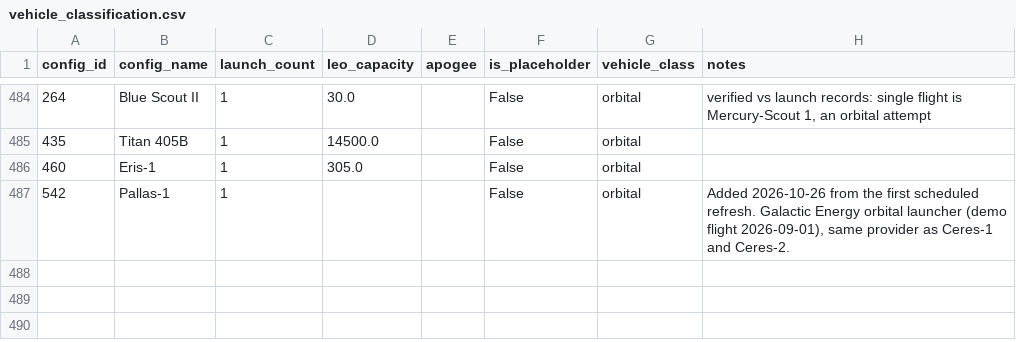
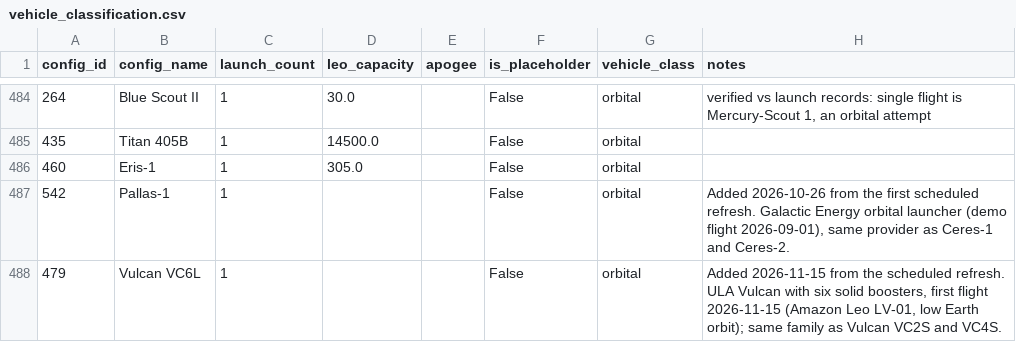
Before and after one commit to idepablo/azimuth-launch-tool, a CSV file: azimuth_dbt/seeds/vehicle_classification.csv, drawn as a sheet; only a part is shown, gaps mark what is left out; the diff names each change by its address in the sheet, - before the commit and + after, or states it on an @@ line.

```diff
--- a/azimuth_dbt/seeds/vehicle_classification.csv
+++ b/azimuth_dbt/seeds/vehicle_classification.csv
+row 488: 479 | Vulcan VC6L | 1 |  |  | False | orbital | Added 2026-11-15 from the scheduled refresh. ULA Vulcan with six solid boosters, first flight 2026-11-15 (Amazon Leo LV-01, low Earth orbit); same family as Vulcan VC2S and VC4S.
```
Also changed, not shown: 1 other file.
